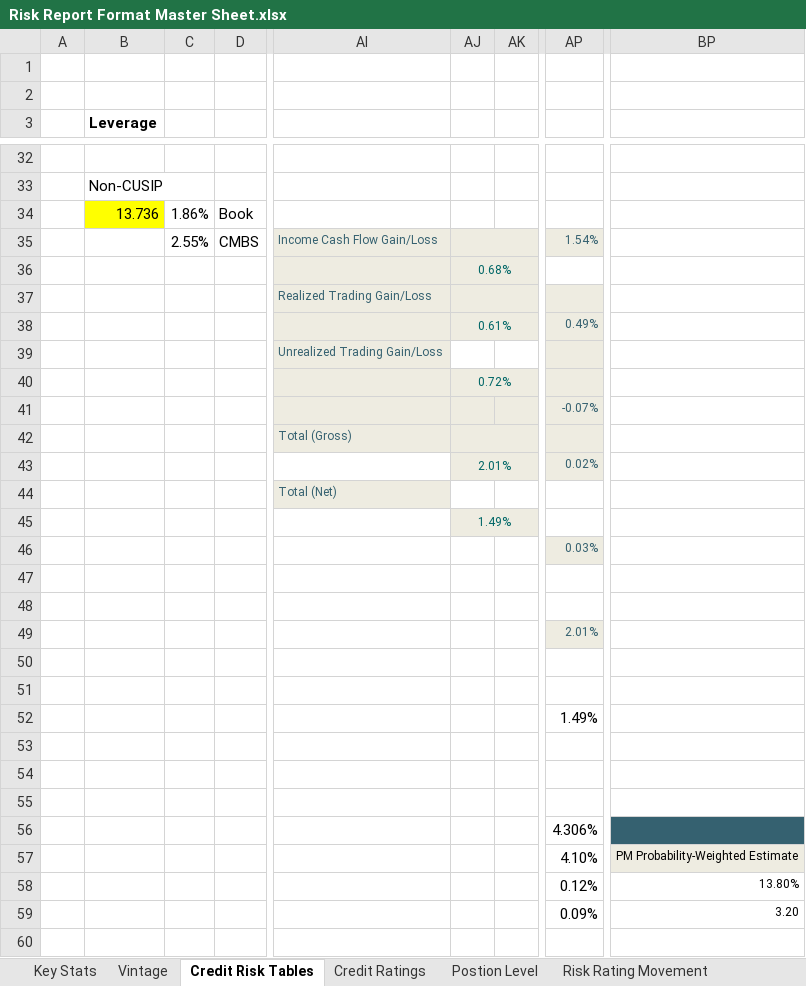
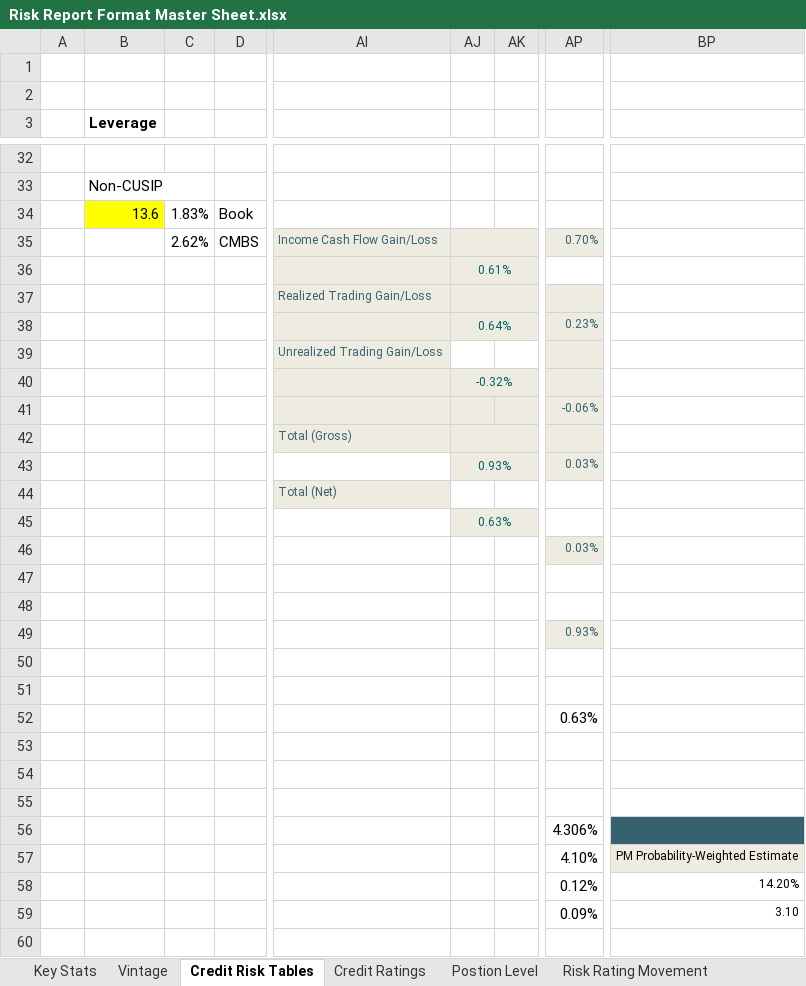
Before and after one commit to brettwilzbach/BD-Script, an Excel workbook: data/Risk Report Format Master Sheet.xlsx, sheet Credit Risk Tables, drawn as a sheet; only a part is shown, gaps mark what is left out; values as stored, in another font and other column widths than the file's, no borders; charts and pictures and conditional formats not drawn; removed rows and columns are numbered as before the commit, all else as after; rows hold the shown columns only; the diff covers the shown part only; the diff names each change by its address in the sheet, - before the commit and + after, or states it on an @@ line.

```diff
--- a/data/Risk Report Format Master Sheet.xlsx (sheet Credit Risk Tables)
+++ b/data/Risk Report Format Master Sheet.xlsx (sheet Credit Risk Tables)
-B34 (Leverage): 13.736
+B34 (Leverage): 13.6
-C34: 1.86%
+C34: 1.83%
-C35: 2.55%
+C35: 2.62%
-AP35: 1.54%
+AP35: 0.70%
-AJ36: 0.68%
+AJ36: 0.61%
-AJ38: 0.61%
+AJ38: 0.64%
-AP38: 0.49%
+AP38: 0.23%
-AJ40: 0.72%
+AJ40: -0.32%
-AP41: -0.07%
+AP41: -0.06%
-row 43:  |  |  |  |  | 2.01% |  | 0.02%
+row 43:  |  |  |  |  | 0.93% |  | 0.03%
-AJ45: 1.49%
+AJ45: 0.63%
-AP49: 2.01%
+AP49: 0.93%
-AP52: 1.49%
+AP52: 0.63%
-BP58: 13.80%
+BP58: 14.20%
-BP59: 3.20
+BP59: 3.10
```
Also changed, not shown: 12 added rows, 3 removed rows, 38 edited cells and cell formats elsewhere in this sheet, sheet Postion Level, sheet Key Stats, charts or pictures, 3 other files.
